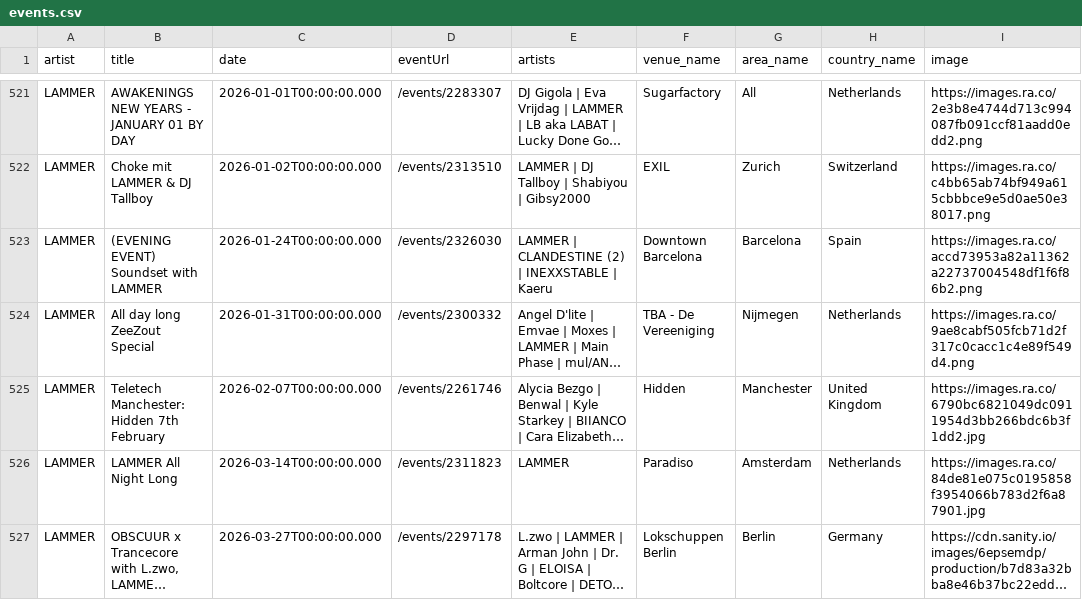
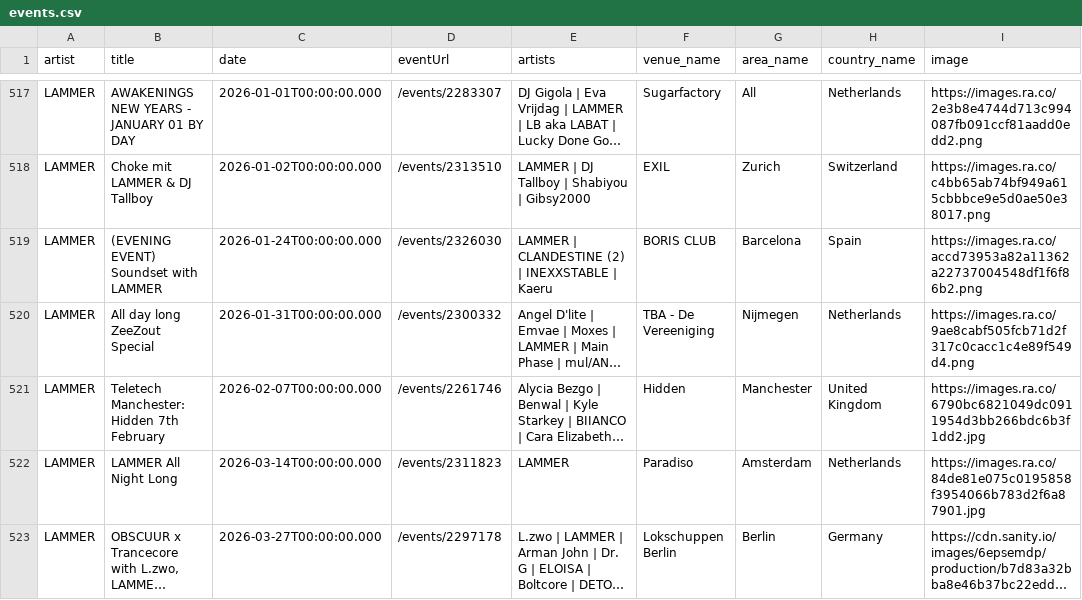
Before and after one commit to jankunnen-96/RA, a CSV file: events.csv, drawn as a sheet; only a part is shown, gaps mark what is left out; long unchanged cells end in …; addresses are those after the commit; the diff covers the shown part only; the diff names each change by its address in the sheet, - before the commit and + after, or states it on an @@ line.

```diff
--- a/events.csv
+++ b/events.csv
-F519 (venue_name): Downtown Barcelona
+F519 (venue_name): BORIS CLUB
```
Also changed, not shown: 1 added row, 6 removed rows and 9 edited cells elsewhere in this file.
